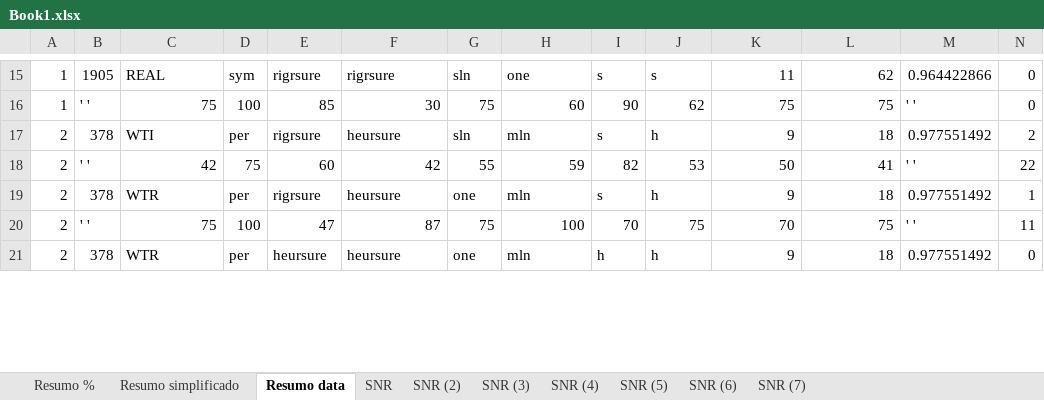
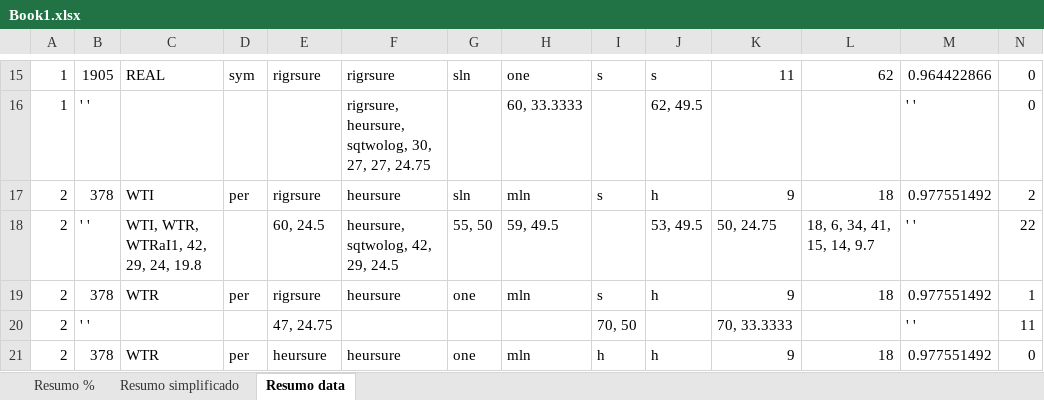
Before and after one commit to LeslyMontufar/PD_Pulses_analyse, an Excel workbook: Book1.xlsx, sheet Resumo data, drawn as a sheet; only a part is shown, gaps mark what is left out; values as stored, in another font and other column widths than the file's, no borders; the diff covers the shown part only; the diff names each change by its address in the sheet, - before the commit and + after, or states it on an @@ line.

```diff
--- a/Book1.xlsx (sheet Resumo data)
+++ b/Book1.xlsx (sheet Resumo data)
-sheet tab: SNR
-sheet tab: SNR (2)
-sheet tab: SNR (3)
-sheet tab: SNR (4)
-sheet tab: SNR (5)
-sheet tab: SNR (6)
-sheet tab: SNR (7)
-C16: 75
+C16: (empty)
-D16: 100
+D16: (empty)
-E16: 85
+E16: (empty)
-F16: 30
+F16: rigrsure, heursure, sqtwolog, 30, 27, 27, 24.75
-G16: 75
+G16: (empty)
-H16: 60
+H16: 60, 33.3333
-I16: 90
+I16: (empty)
-J16: 62
+J16: 62, 49.5
-K16: 75
+K16: (empty)
-L16: 75
+L16: (empty)
-C18: 42
+C18: WTI, WTR, WTRaI1, 42, 29, 24, 19.8
-D18: 75
+D18: (empty)
-E18: 60
+E18: 60, 24.5
-F18: 42
+F18: heursure, sqtwolog, 42, 29, 24.5
-G18: 55
+G18: 55, 50
-H18: 59
+H18: 59, 49.5
-I18: 82
+I18: (empty)
-J18: 53
+J18: 53, 49.5
-K18: 50
+K18: 50, 24.75
-L18: 41
+L18: 18, 6, 34, 41, 15, 14, 9.7
-C20: 75
+C20: (empty)
-D20: 100
+D20: (empty)
-E20: 47
+E20: 47, 24.75
-F20: 87
+F20: (empty)
-G20: 75
+G20: (empty)
-H20: 100
+H20: (empty)
-I20: 70
+I20: 70, 50
-J20: 75
+J20: (empty)
-K20: 70
+K20: 70, 33.3333
-L20: 75
+L20: (empty)
```
Also changed, not shown: 1720 edited cells elsewhere in this sheet, sheet Resumo simplificado, 1 other file.
